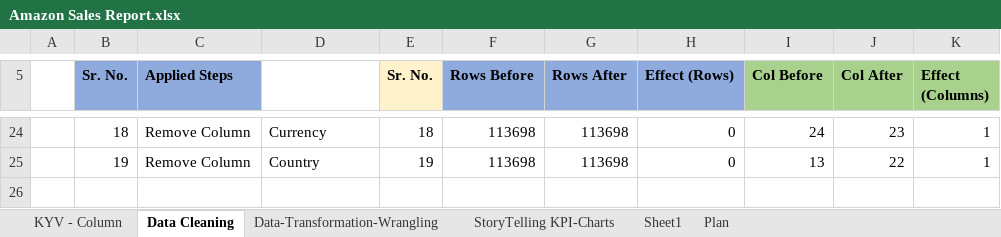
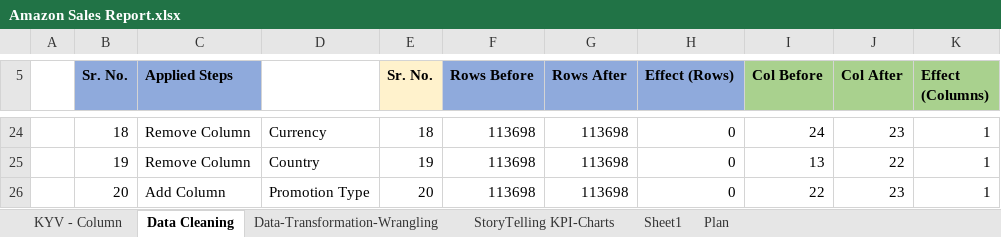
Before and after one commit to prafullwahatule/BI-Amazon-Sale-Report, an Excel workbook: Report/Amazon Sales Report.xlsx, sheet Data Cleaning, drawn as a sheet; only a part is shown, gaps mark what is left out; values as stored, in another font and other column widths than the file's, no borders; the diff names each change by its address in the sheet, - before the commit and + after, or states it on an @@ line.

```diff
--- a/Report/Amazon Sales Report.xlsx (sheet Data Cleaning)
+++ b/Report/Amazon Sales Report.xlsx (sheet Data Cleaning)
+row 26:  | 20 | Add Column | Promotion Type | 20 | 113698 | 113698 | 0 | 22 | 23 | 1
```
Also changed, not shown: sheet StoryTelling KPI-Charts, sheet KYV - Column, 1 other file.
